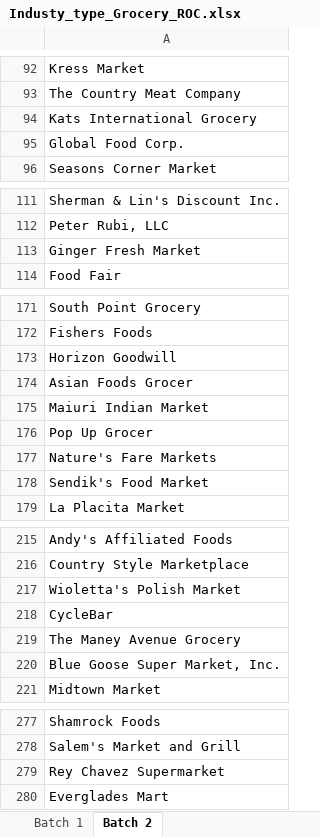
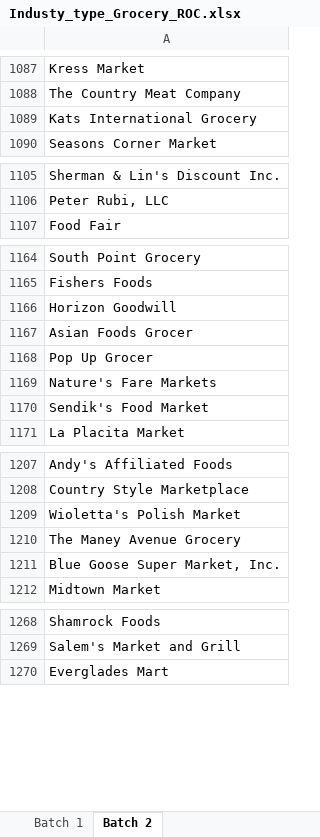
Before and after one commit to suryakantrajput-CP/retail-news-scraper, an Excel workbook: Industy_type_Grocery_ROC.xlsx, sheet Batch 2, drawn as a sheet; only a part is shown, gaps mark what is left out; values as stored, in another font and other column widths than the file's, no borders; removed rows and columns are numbered as before the commit, all else as after; the diff covers the shown part only; the diff names each change by its address in the sheet, - before the commit and + after, or states it on an @@ line.

Commit message:
Update grocery company list to 2,268 companies (Batch 1: 701, Batch 2: 1,585)

```diff
--- a/Industy_type_Grocery_ROC.xlsx (sheet Batch 2)
+++ b/Industy_type_Grocery_ROC.xlsx (sheet Batch 2)
-row 95: Global Food Corp.
-row 113: Ginger Fresh Market
-row 175: Maiuri Indian Market
-row 218: CycleBar
-row 279: Rey Chavez Supermarket
```
Also changed, not shown: 994 added rows, 710 removed rows and 2 moved rows elsewhere in this sheet, sheet Batch 1.
